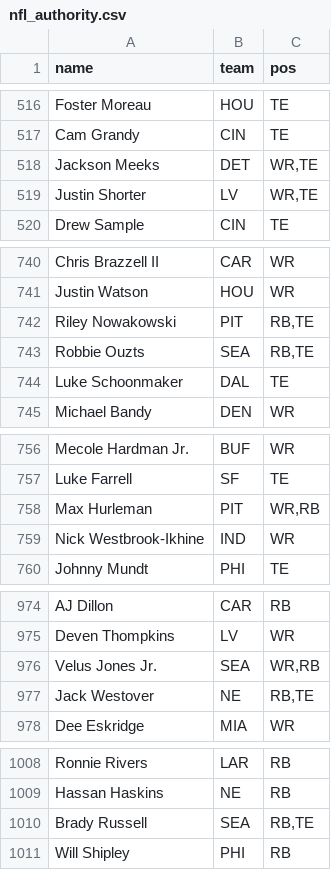
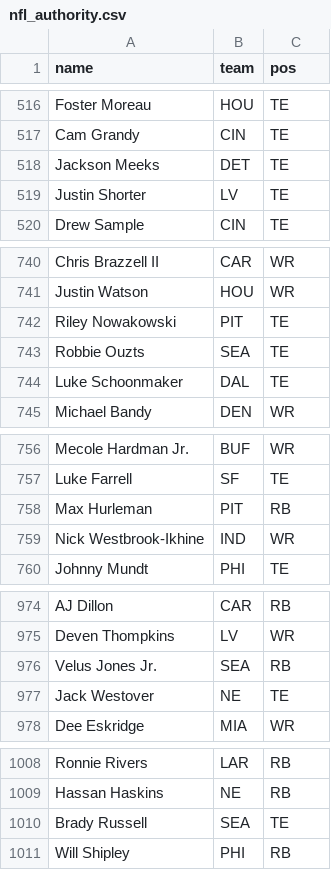
Before and after one commit to kyeill/dynasty, a CSV file: lastgood/nfl_authority.csv, drawn as a sheet; only a part is shown, gaps mark what is left out.

```diff
--- a/lastgood/nfl_authority.csv
+++ b/lastgood/nfl_authority.csv
@@ -517,4 +517,4 @@ Foster Moreau,HOU,TE
 Cam Grandy,CIN,TE
-Jackson Meeks,DET,"WR,TE"
-Justin Shorter,LV,"WR,TE"
+Jackson Meeks,DET,TE
+Justin Shorter,LV,TE
 Drew Sample,CIN,TE
@@ -741,4 +741,4 @@ Chris Brazzell II,CAR,WR
 Justin Watson,HOU,WR
-Riley Nowakowski,PIT,"RB,TE"
-Robbie Ouzts,SEA,"RB,TE"
+Riley Nowakowski,PIT,TE
+Robbie Ouzts,SEA,TE
 Luke Schoonmaker,DAL,TE
@@ -757,3 +757,3 @@ Mecole Hardman Jr.,BUF,WR
 Luke Farrell,SF,TE
-Max Hurleman,PIT,"WR,RB"
+Max Hurleman,PIT,RB
 Nick Westbrook-Ikhine,IND,WR
@@ -975,4 +975,4 @@ AJ Dillon,CAR,RB
 Deven Thompkins,LV,WR
-Velus Jones Jr.,SEA,"WR,RB"
-Jack Westover,NE,"RB,TE"
+Velus Jones Jr.,SEA,RB
+Jack Westover,NE,TE
 Dee Eskridge,MIA,WR
@@ -1009,3 +1009,3 @@ Ronnie Rivers,LAR,RB
 Hassan Haskins,NE,RB
-Brady Russell,SEA,"RB,TE"
+Brady Russell,SEA,TE
 Will Shipley,PHI,RB
```
Also changed, not shown: output/combined_rankings_mlb.csv, output/combined_rankings_nfl.csv, 26 other files.
